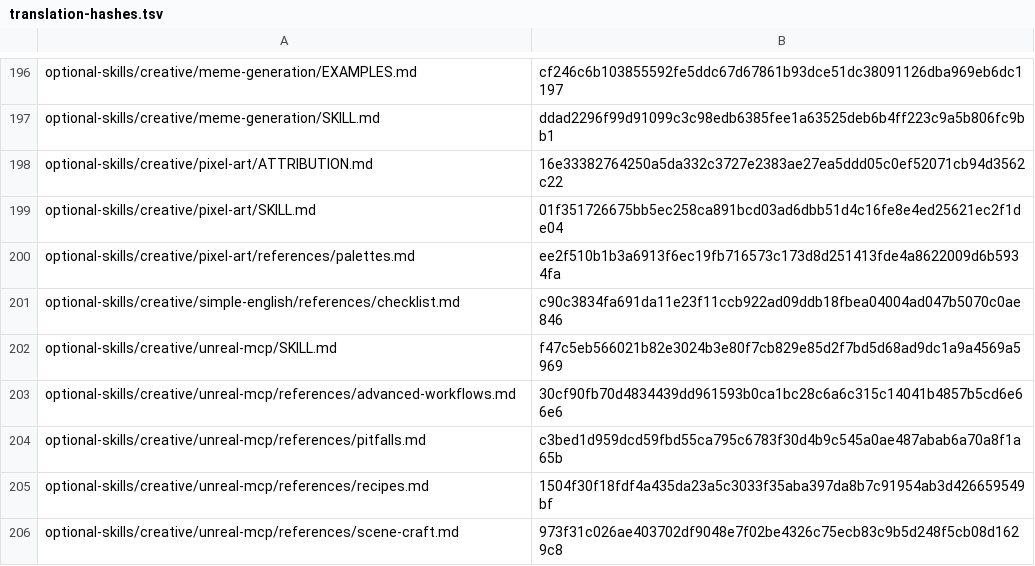
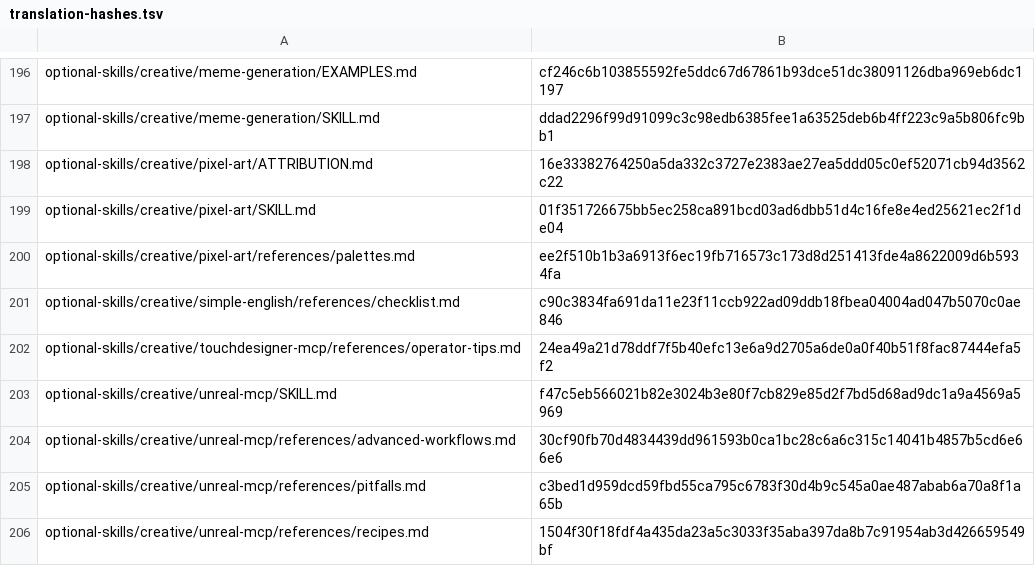
Before and after one commit to RyderFreeman4Logos/hermes-agent-docs-i18n, a TSV file: state/translation-hashes.tsv, drawn as a sheet; only a part is shown, gaps mark what is left out; the shorter side is filled out with more unchanged rows.

Commit message:
docs: translate operator-tips.md
Translated Hermes Agent source document:

optional-skills/creative/touchdesigner-mcp/references/operator-tips.md

```diff
--- a/state/translation-hashes.tsv
+++ b/state/translation-hashes.tsv
@@ -201,2 +201,3 @@ optional-skills/creative/pixel-art/references/palettes.md	ee2f510b1b3a6913f6ec19
 optional-skills/creative/simple-english/references/checklist.md	c90c3834fa691da11e23f11ccb922ad09ddb18fbea04004ad047b5070c0ae846
+optional-skills/creative/touchdesigner-mcp/references/operator-tips.md	24ea49a21d78ddf7f5b40efc13e6a9d2705a6de0a0f40b51f8fac87444efa5f2
 optional-skills/creative/unreal-mcp/SKILL.md	f47c5eb566021b82e3024b3e80f7cb829e85d2f7bd5d68ad9dc1a9a4569a5969
```
Also changed, not shown: 4 other files.
